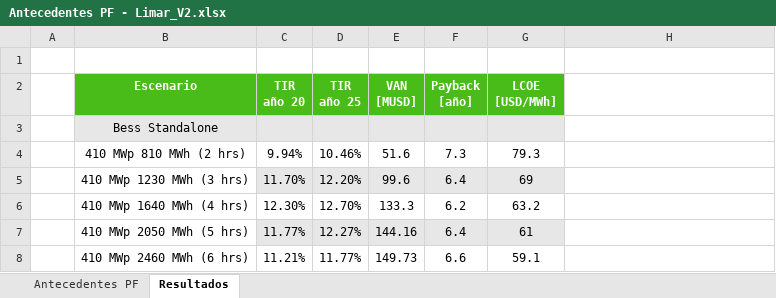
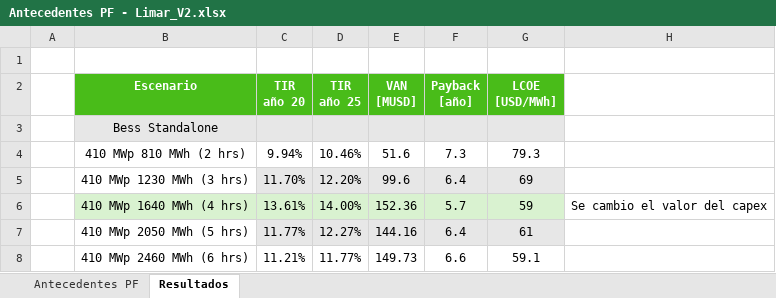
Before and after one commit to Matrolfeis123/ejecucion-modelos, an Excel workbook: Proyectos Evaluados/Limar BESS Standalone/Antecedentes PF - Limar_V2.xlsx, sheet Resultados, drawn as a sheet; values as stored, in another font and other column widths than the file's, no borders; the diff names each change by its address in the sheet, - before the commit and + after, or states it on an @@ line.

```diff
--- a/Proyectos Evaluados/Limar BESS Standalone/Antecedentes PF - Limar_V2.xlsx (sheet Resultados)
+++ b/Proyectos Evaluados/Limar BESS Standalone/Antecedentes PF - Limar_V2.xlsx (sheet Resultados)
-B6:G6 fill: none
+B6:G6 fill: #D9F2D0
-C6 (TIR año 20): 12.30%
+C6 (TIR año 20): 13.61%
-D6 (TIR año 25): 12.70%
+D6 (TIR año 25): 14.00%
-E6 (VAN [MUSD]): 133.3
+E6 (VAN [MUSD]): 152.36
-F6 (Payback [año]): 6.2
+F6 (Payback [año]): 5.7
-G6 (LCOE [USD/MWh]): 63.2
+G6 (LCOE [USD/MWh]): 59
-H6: (empty)
+H6: Se cambio el valor del capex
```
Also changed, not shown: Proyectos Evaluados/Leon/Antecedentes PF - León de Gules II_V1.xlsx, Proyectos Evaluados/Terrazas/Antecedentes PF - Terrazas_V2.xlsx, 30 other files.
